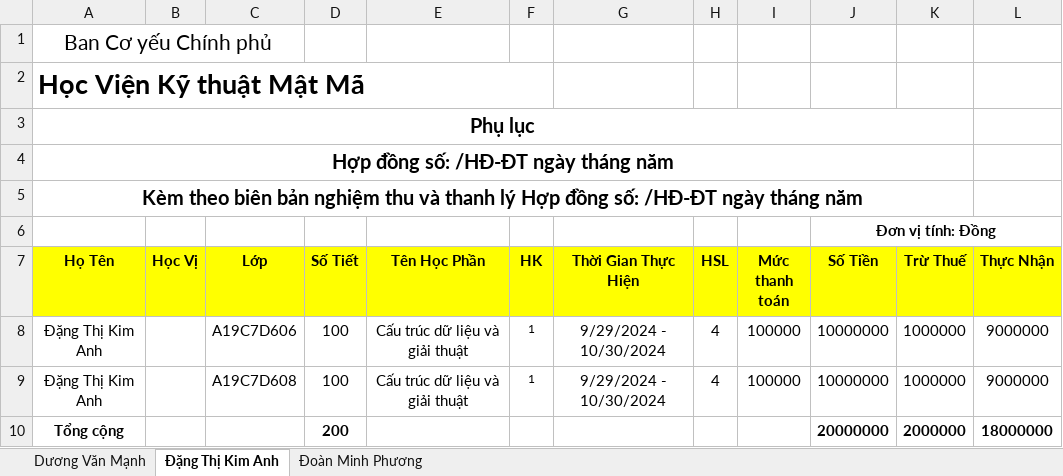
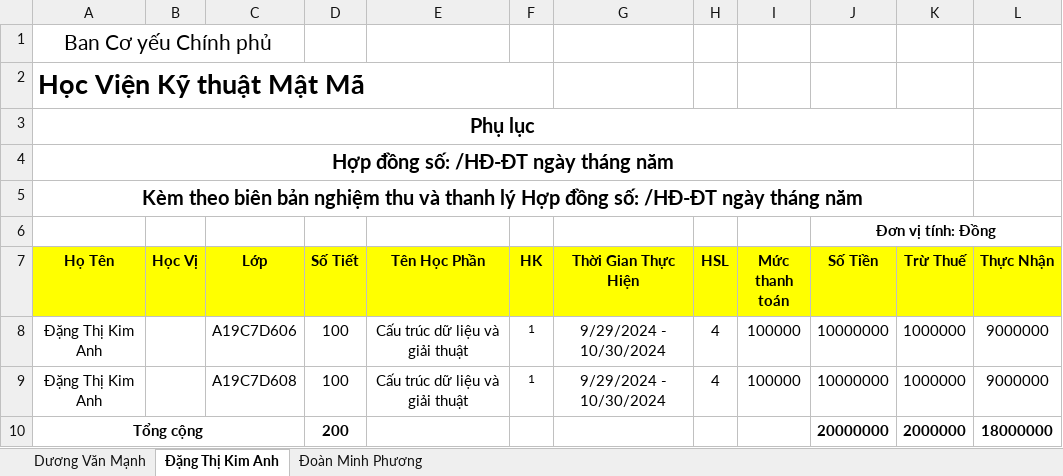
Before and after one commit to trongnghia6/fenckh, an Excel workbook: src/public/exports/PhuLucGiangVienMoi.xlsx, sheet Đặng Thị Kim Anh, drawn as a sheet; values as stored, in another font and other column widths than the file's, no borders; the diff names each change by its address in the sheet, - before the commit and + after, or states it on an @@ line.

```diff
--- a/src/public/exports/PhuLucGiangVienMoi.xlsx (sheet Đặng Thị Kim Anh)
+++ b/src/public/exports/PhuLucGiangVienMoi.xlsx (sheet Đặng Thị Kim Anh)
+A10:C10 merged
```
Also changed, not shown: sheet Dương Văn Mạnh, sheet Đoàn Minh Phương, 3 other files.
